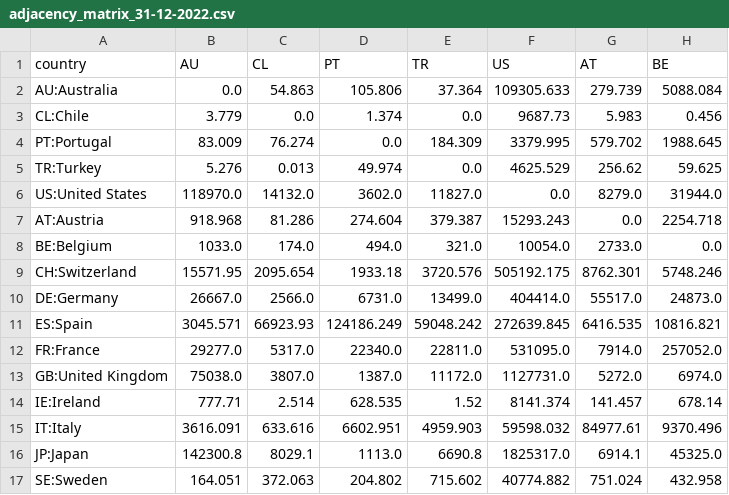
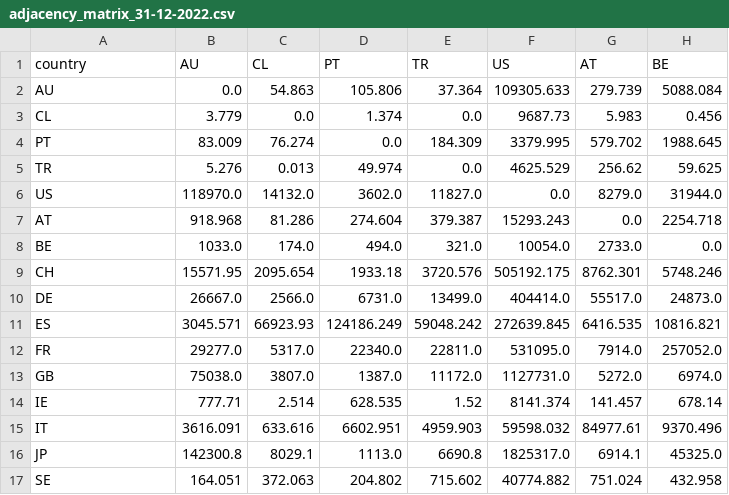
Before and after one commit to QuantEcon/quantecon-book-networks, a CSV file: quantecon_book_networks/data/csv_files/adjacency_matrix_31-12-2022.csv, drawn as a sheet; only a part is shown; the diff names each change by its address in the sheet, - before the commit and + after, or states it on an @@ line.

Commit message:
Rename rows

```diff
--- a/quantecon_book_networks/data/csv_files/adjacency_matrix_31-12-2022.csv
+++ b/quantecon_book_networks/data/csv_files/adjacency_matrix_31-12-2022.csv
-A2 (country): AU:Australia
+A2 (country): AU
-A3 (country): CL:Chile
+A3 (country): CL
-A4 (country): PT:Portugal
+A4 (country): PT
-A5 (country): TR:Turkey
+A5 (country): TR
-A6 (country): US:United States
+A6 (country): US
-A7 (country): AT:Austria
+A7 (country): AT
-A8 (country): BE:Belgium
+A8 (country): BE
-A9 (country): CH:Switzerland
+A9 (country): CH
-A10 (country): DE:Germany
+A10 (country): DE
-A11 (country): ES:Spain
+A11 (country): ES
-A12 (country): FR:France
+A12 (country): FR
-A13 (country): GB:United Kingdom
+A13 (country): GB
-A14 (country): IE:Ireland
+A14 (country): IE
-A15 (country): IT:Italy
+A15 (country): IT
-A16 (country): JP:Japan
+A16 (country): JP
-A17 (country): SE:Sweden
+A17 (country): SE
```
